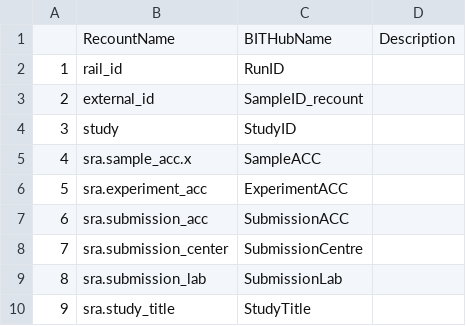
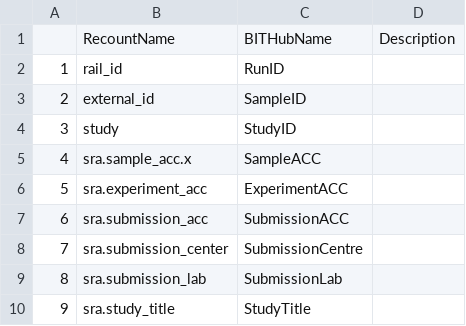
Before and after one commit to urwahnawaz/brain_transcriptome, a CSV file: annotations/Recount-annotations.csv, drawn as a sheet; only a part is shown.

Commit message:
changed recount column

```diff
--- a/annotations/Recount-annotations.csv
+++ b/annotations/Recount-annotations.csv
@@ -2,3 +2,3 @@
 1,rail_id,RunID,
-2,external_id,SampleID_recount,
+2,external_id,SampleID,
 3,study,StudyID,
```
